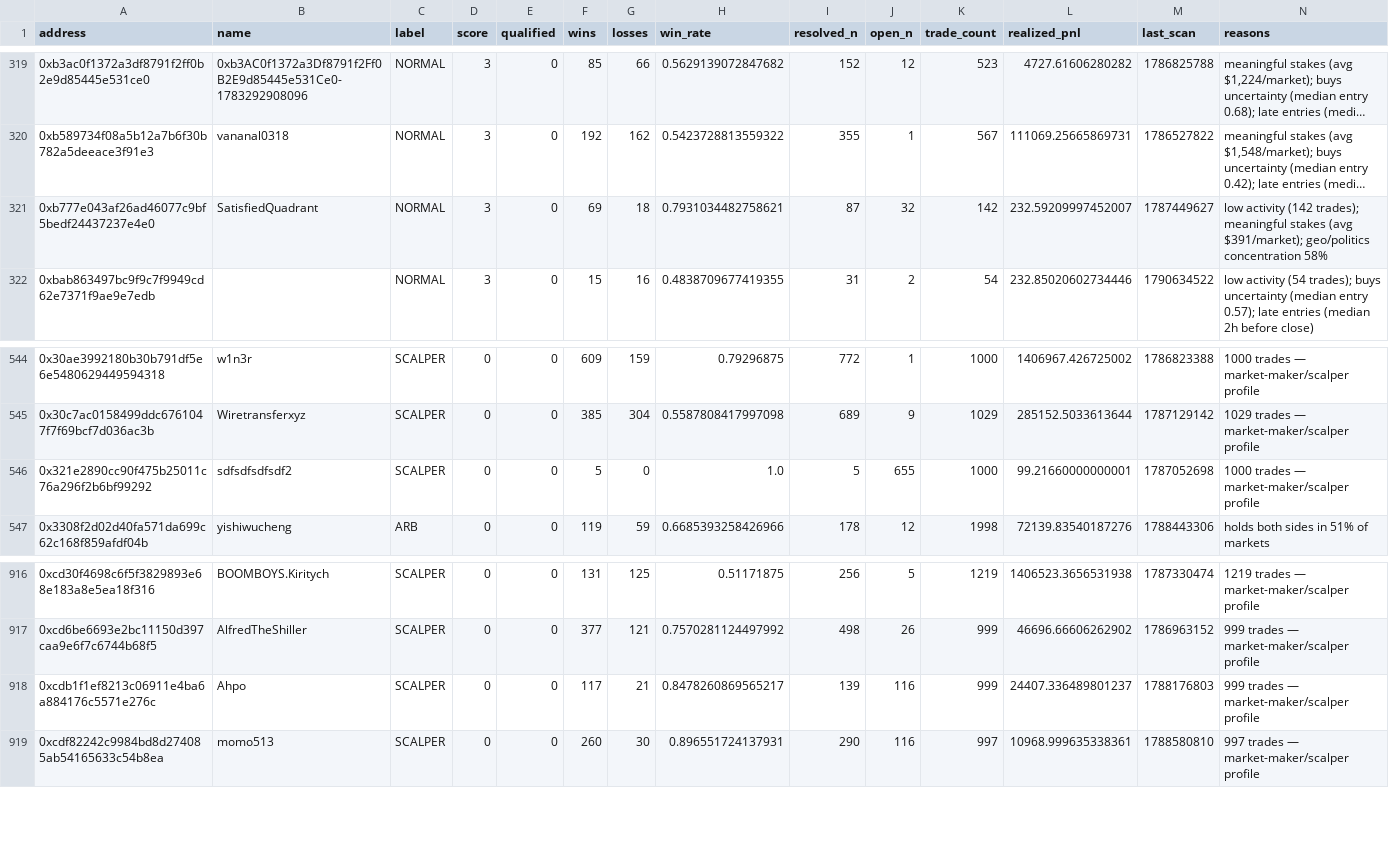
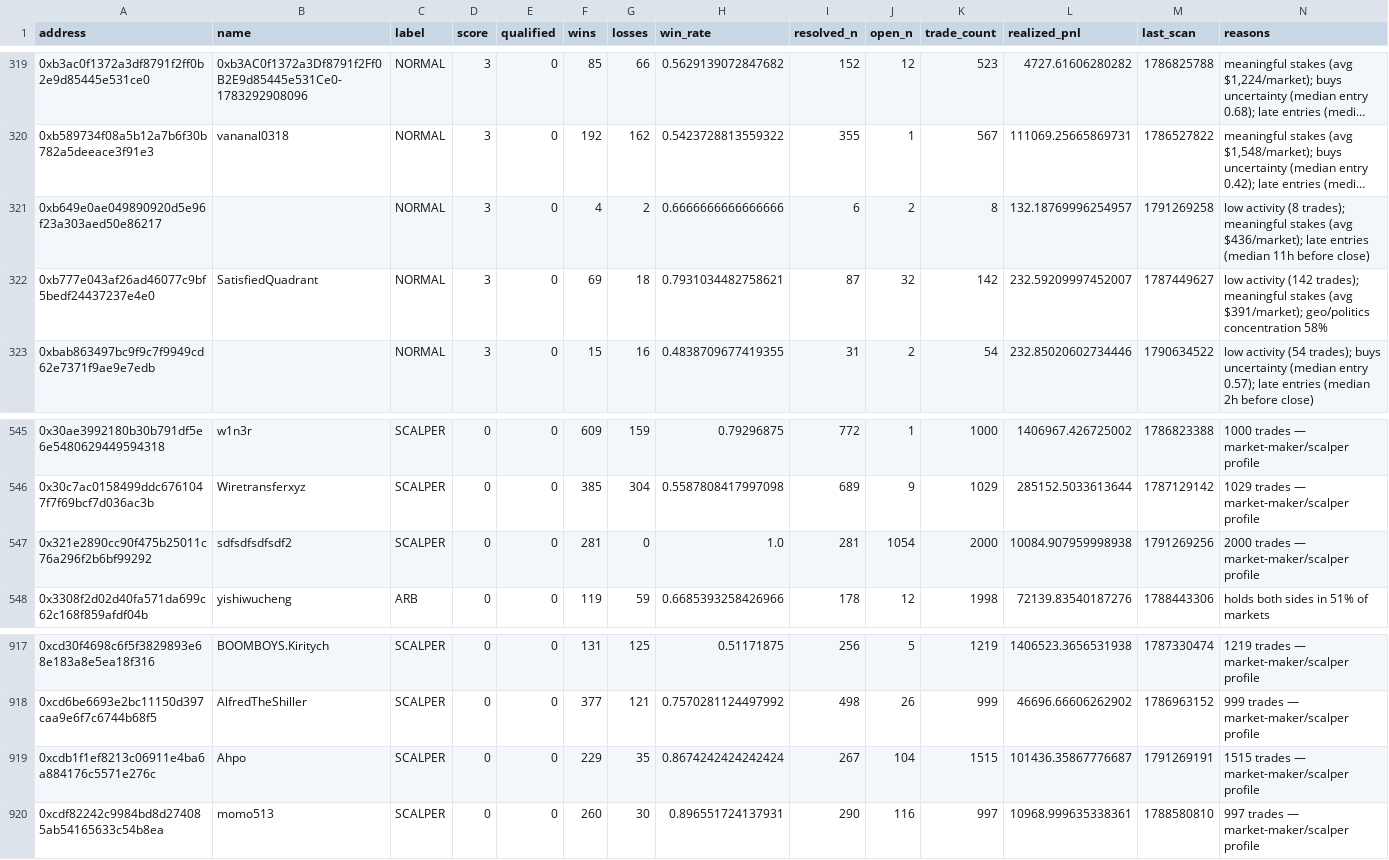
Before and after one commit to sophie-nguyenthuthuy/polycopy, a CSV file: data/wallets.csv, drawn as a sheet; only a part is shown, gaps mark what is left out; long unchanged cells end in …; addresses are those after the commit; the diff names each change by its address in the sheet, - before the commit and + after, or states it on an @@ line.

```diff
--- a/data/wallets.csv
+++ b/data/wallets.csv
+row 321: 0xb649e0ae049890920d5e96f23a303aed50e86217 |  | NORMAL | 3 | 0 | 4 | 2 | 0.6666666666666666 | 6 | 2 | 8 | 132.18769996254957 | 1791269258 | low activity (8 trades); meaningful stakes (avg $436/market); late entries (median 11h before close)
-F547 (wins): 5
+F547 (wins): 281
-I547 (resolved_n): 5
+I547 (resolved_n): 281
-J547 (open_n): 655
+J547 (open_n): 1054
-K547 (trade_count): 1000
+K547 (trade_count): 2000
-L547 (realized_pnl): 99.21660000000001
+L547 (realized_pnl): 10084.907959998938
-M547 (last_scan): 1787052698
+M547 (last_scan): 1791269256
-N547 (reasons): 1000 trades — market-maker/scalper profile
+N547 (reasons): 2000 trades — market-maker/scalper profile
-F919 (wins): 117
+F919 (wins): 229
-G919 (losses): 21
+G919 (losses): 35
-H919 (win_rate): 0.8478260869565217
+H919 (win_rate): 0.8674242424242424
-I919 (resolved_n): 139
+I919 (resolved_n): 267
-J919 (open_n): 116
+J919 (open_n): 104
-K919 (trade_count): 999
+K919 (trade_count): 1515
-L919 (realized_pnl): 24407.336489801237
+L919 (realized_pnl): 101436.35867776687
-M919 (last_scan): 1788176803
+M919 (last_scan): 1791269191
-N919 (reasons): 999 trades — market-maker/scalper profile
+N919 (reasons): 1515 trades — market-maker/scalper profile
```
Also changed, not shown: 4 other files.
